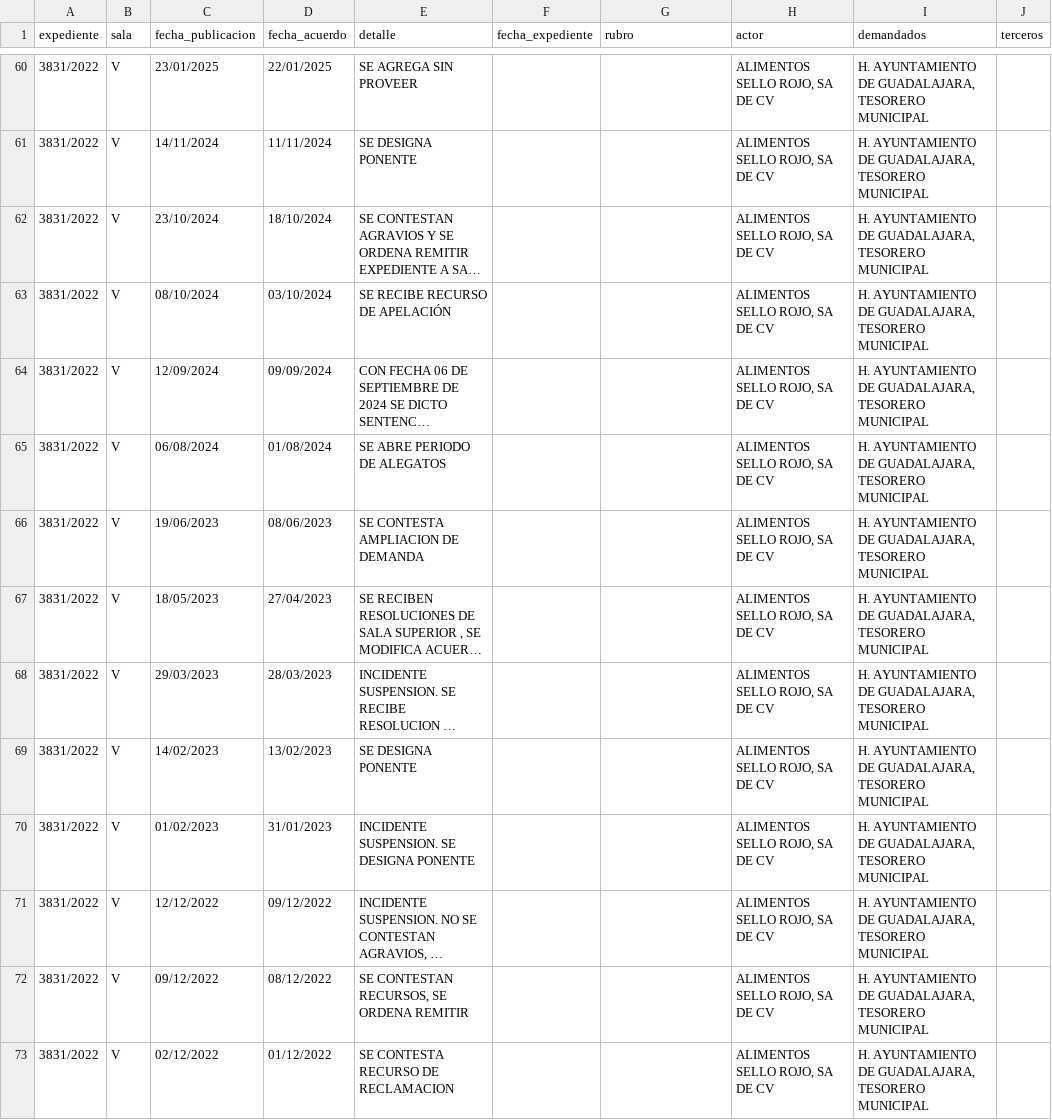
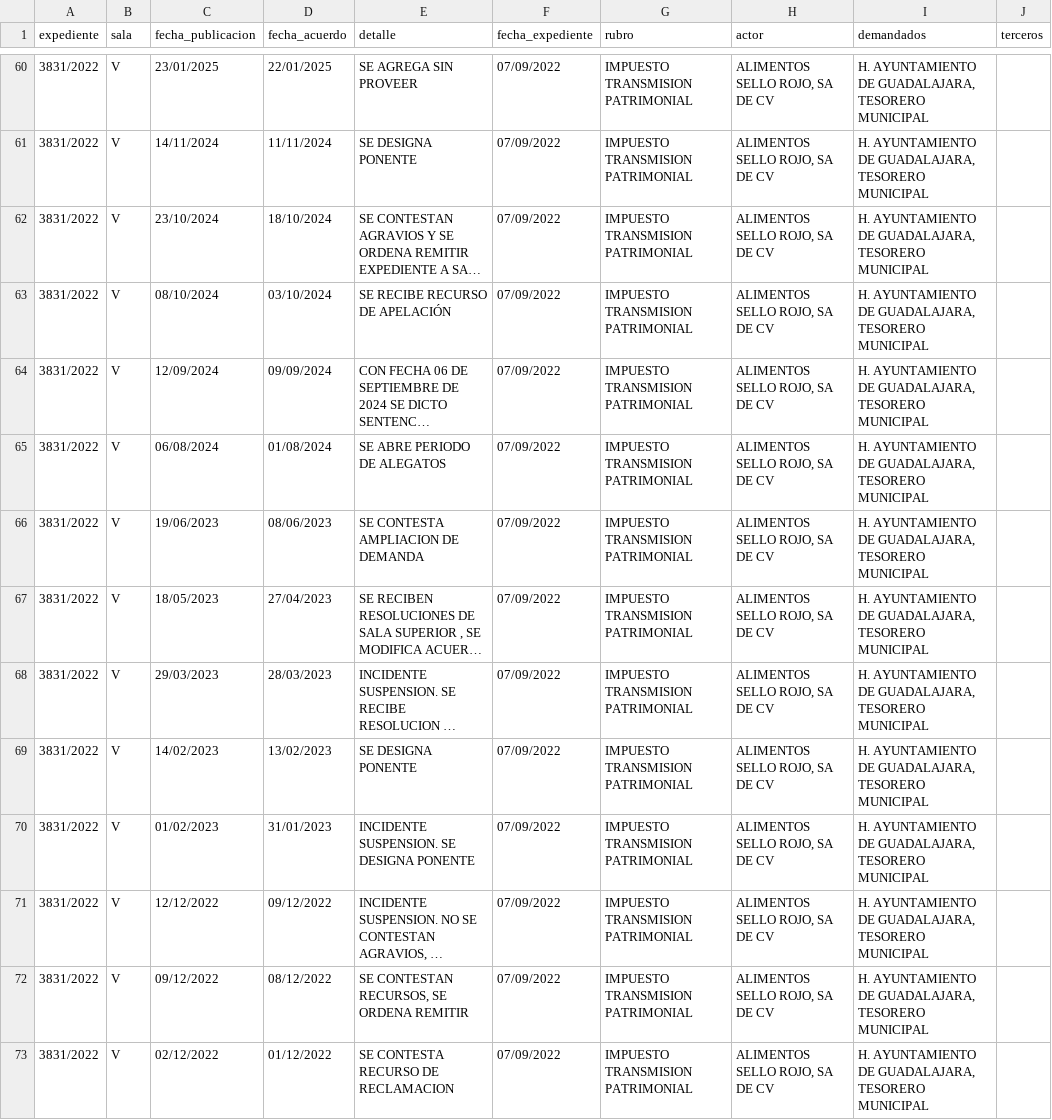
Before and after one commit to EdsonGonzalez01/Donaldo, a CSV file: files/actualizaciones_expedientes_tjajal.csv, drawn as a sheet; only a part is shown, gaps mark what is left out; long unchanged cells end in …; the diff covers the shown part only; the diff names each change by its address in the sheet, - before the commit and + after, or states it on an @@ line.

```diff
--- a/files/actualizaciones_expedientes_tjajal.csv
+++ b/files/actualizaciones_expedientes_tjajal.csv
-F60:F73 (fecha_expediente): (empty)
+F60:F73 (fecha_expediente): 07/09/2022
-G60:G73 (rubro): (empty)
+G60:G73 (rubro): IMPUESTO TRANSMISION PATRIMONIAL
```
Also changed, not shown: 138 edited cells elsewhere in this file, files/links_no_encontrados_tfja.csv, 1 other file.
